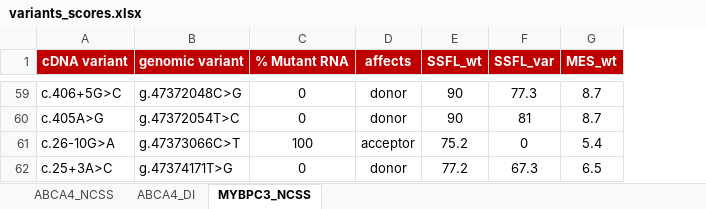
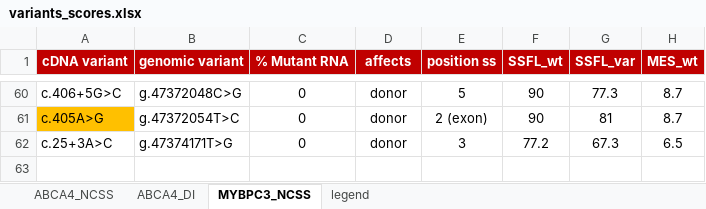
Before and after one commit to cmbi/Benchmarking_splice_prediction_tools, an Excel workbook: variants_scores.xlsx, sheet MYBPC3_NCSS, drawn as a sheet; only a part is shown, gaps mark what is left out; values as stored, in another font and other column widths than the file's, no borders; addresses are those after the commit; the diff covers the shown part only; the diff names each change by its address in the sheet, - before the commit and + after, or states it on an @@ line.

```diff
--- a/variants_scores.xlsx (sheet MYBPC3_NCSS)
+++ b/variants_scores.xlsx (sheet MYBPC3_NCSS)
+sheet tab: legend
+column E (position ss), rows 60-62: 5 | 2 (exon) | 3
-A61 fill: none
+A61 fill: #FFC000
@@ row 61 moved to row 27: c.26-10G>A @@
```
Also changed, not shown: 23 moved rows and cell formats elsewhere in this sheet, sheet ABCA4_NCSS, sheet ABCA4_DI, 12 other files.
